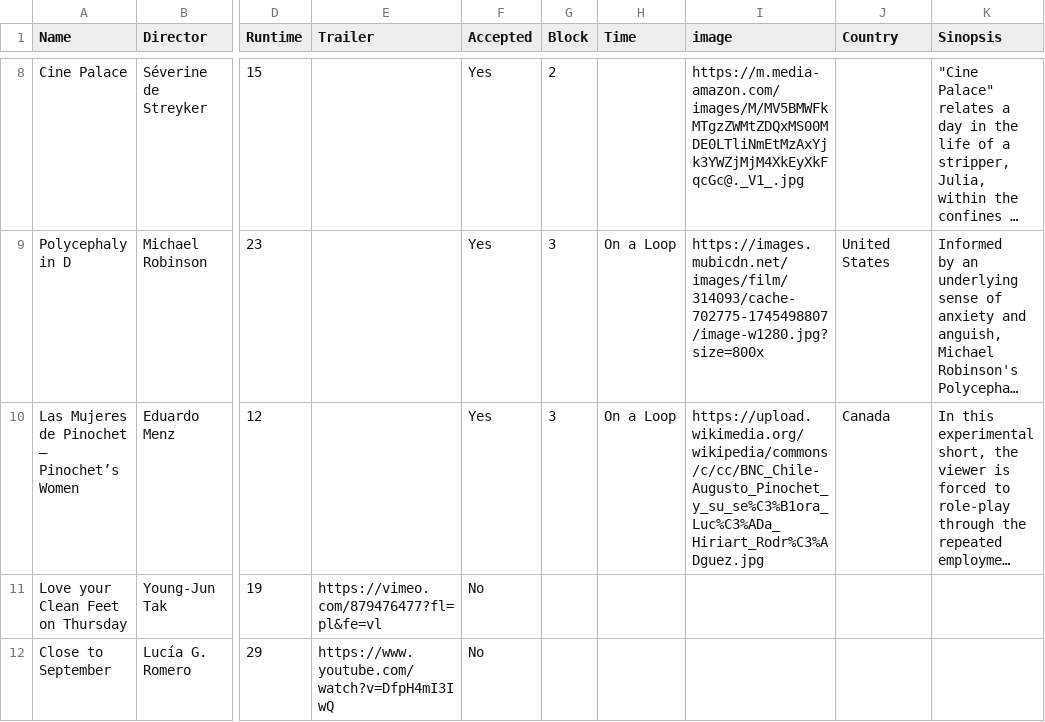
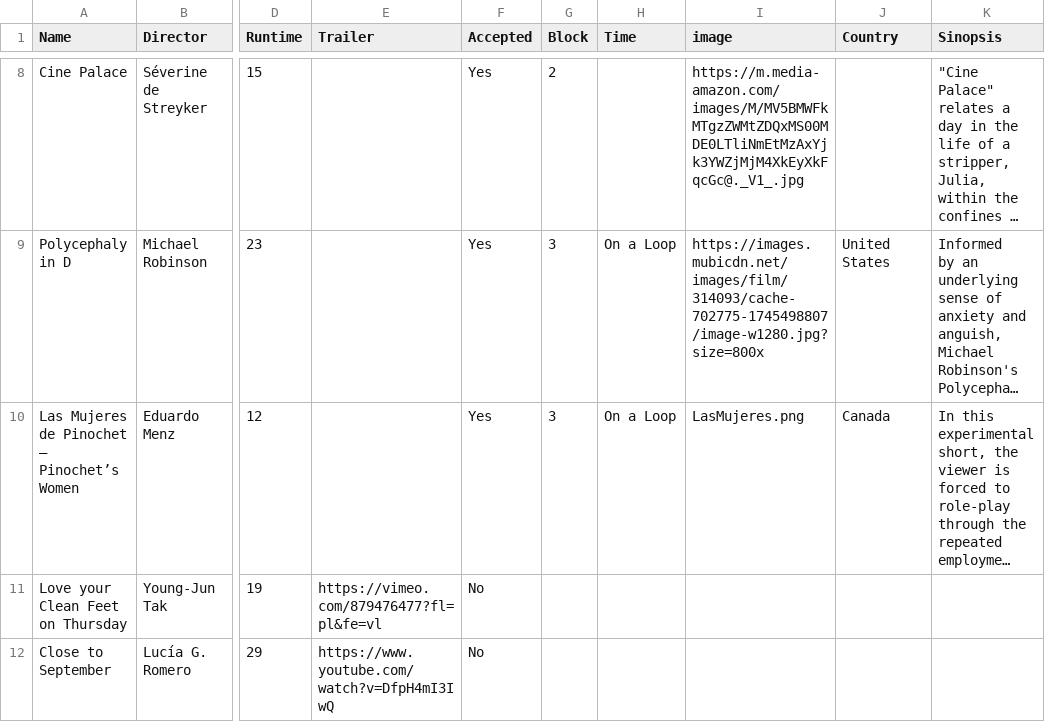
Before and after one commit to Gelatino/LTFA, a CSV file: data.csv, drawn as a sheet; only a part is shown, gaps mark what is left out; long unchanged cells end in …; the diff names each change by its address in the sheet, - before the commit and + after, or states it on an @@ line.

```diff
--- a/data.csv
+++ b/data.csv
-I10 (image): https://upload.wikimedia.org/wikipedia/commons/c/cc/BNC_Chile-Augusto_Pinochet_y_su_se%C3%B1ora_Luc%C3%ADa_Hiriart_Rodr%C3%ADguez.jpg
+I10 (image): LasMujeres.png
```
Also changed, not shown: 1 other file.
